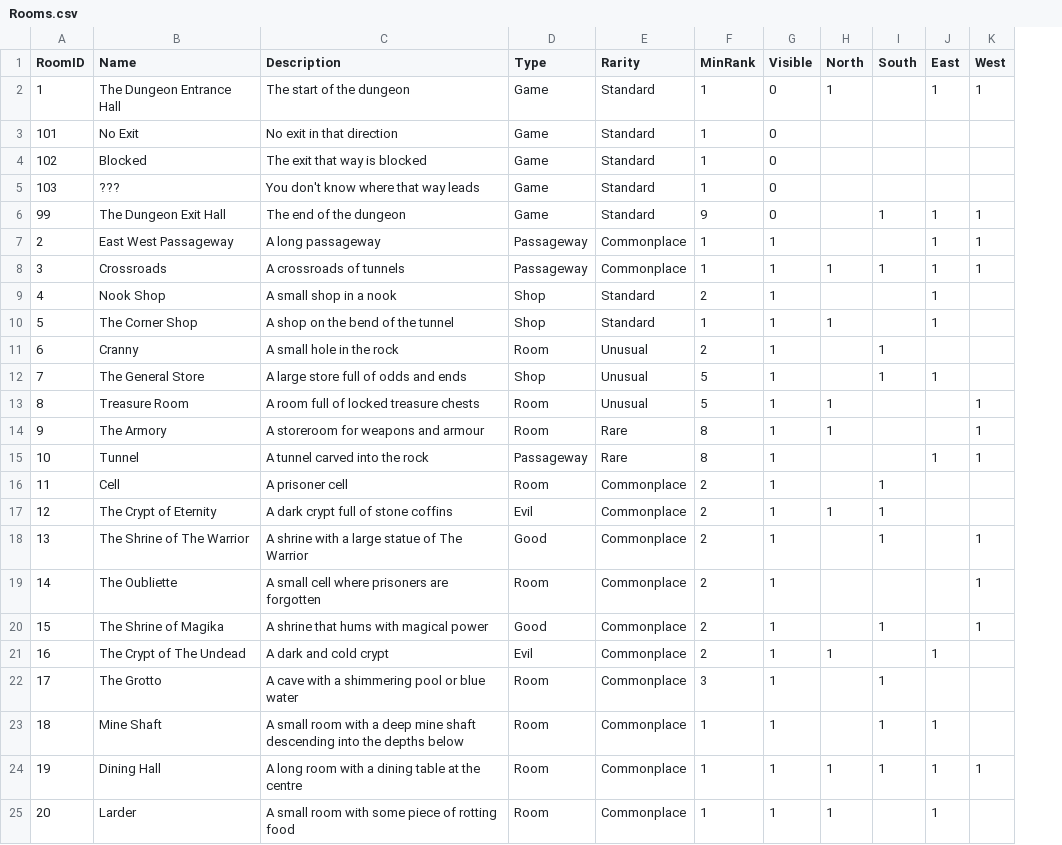
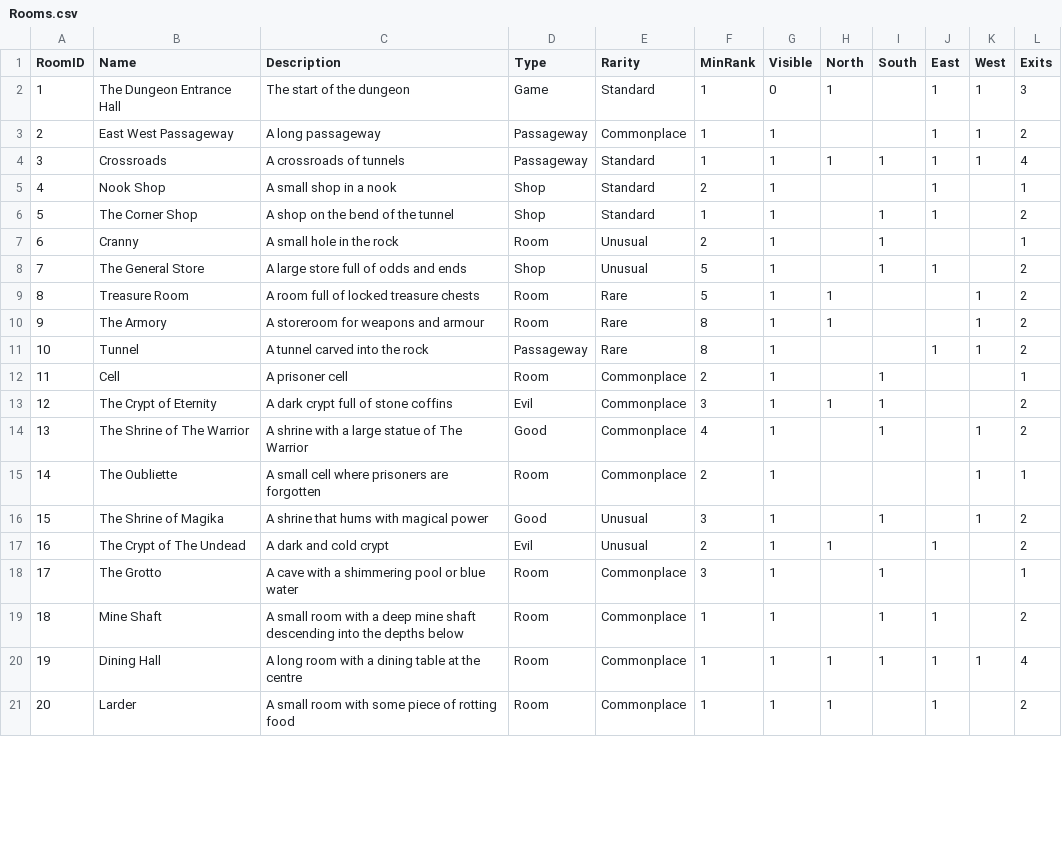
Before and after one commit to kwoolter/RogueDungeon, a CSV file: roguedungeon/model/data/Rooms.csv, drawn as a sheet; only a part is shown; removed rows and columns are numbered as before the commit, all else as after; the diff covers the shown part only; the diff names each change by its address in the sheet, - before the commit and + after, or states it on an @@ line.

```diff
--- a/roguedungeon/model/data/Rooms.csv
+++ b/roguedungeon/model/data/Rooms.csv
+column L (Exits), rows 2-21: 3 | 2 | 4 | 1 | 2 | 1 | 2 | 2 | 2 | 2 | 1 | 2 | 2 | 1 | 2 | 2 | 1 | 2 | 4 | 2
@@ row 3 moved to row 41: 101 @@
@@ row 4 moved to row 42: 102 @@
@@ row 5 moved to row 43: 103 @@
-row 6: 99 | The Dungeon Exit Hall | The end of the dungeon | Game | Standard | 9 | 0 |  | 1 | 1 | 1
-E4 (Rarity): Commonplace
+E4 (Rarity): Standard
-H6 (North): 1
+H6 (North): (empty)
-I6 (South): (empty)
+I6 (South): 1
-E9 (Rarity): Unusual
+E9 (Rarity): Rare
-F13 (MinRank): 2
+F13 (MinRank): 3
-F14 (MinRank): 2
+F14 (MinRank): 4
-E16:E17 (Rarity): Commonplace
+E16:E17 (Rarity): Unusual
-F16 (MinRank): 2
+F16 (MinRank): 3
```
Also changed, not shown: 5 added rows, 1 removed row and 5 edited cells elsewhere in this file, 2 other files.
